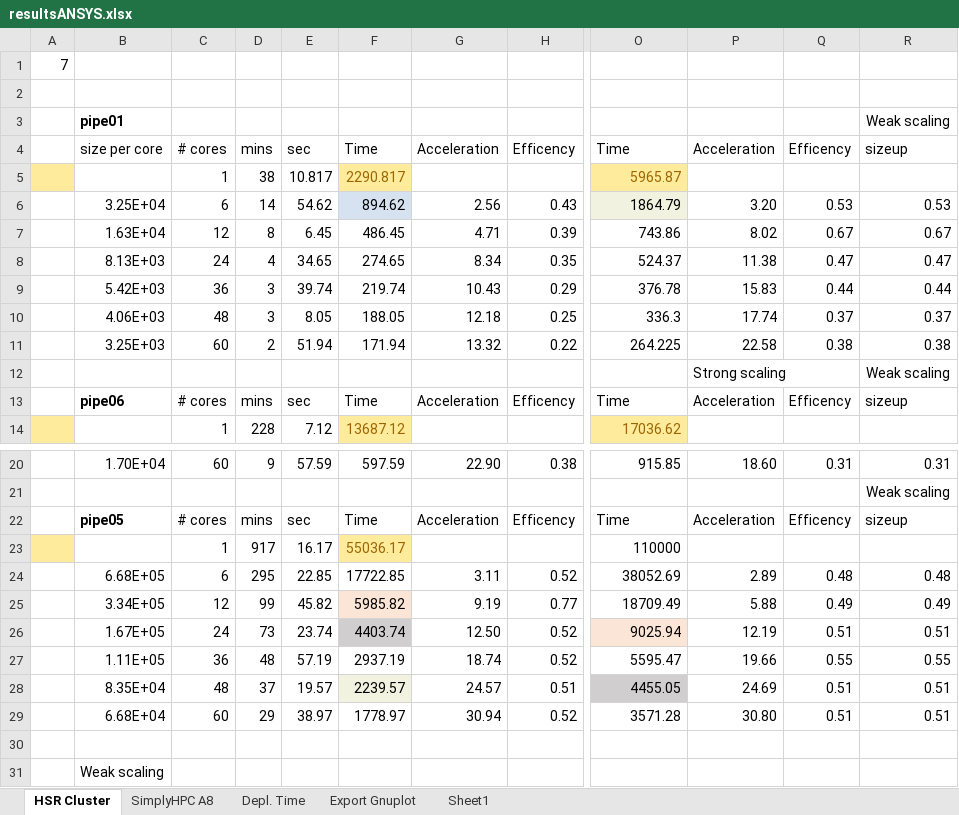
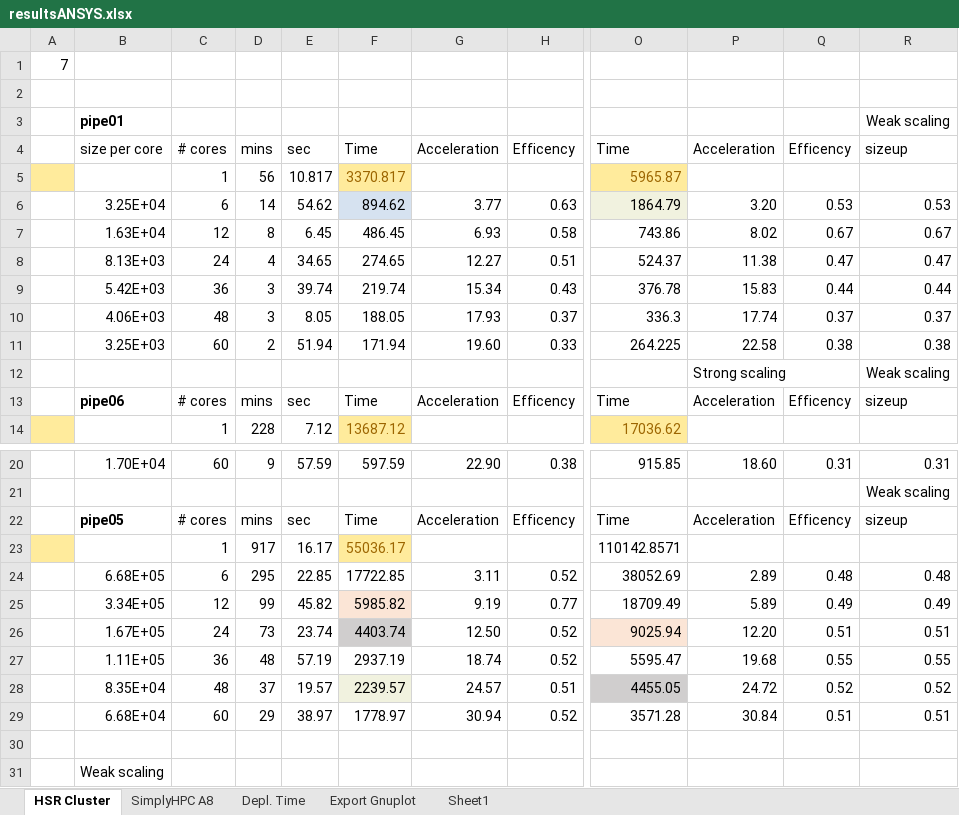
Before and after one commit to michaelpantic/SimplyHPC, an Excel workbook: doc/results/ansys/resultsANSYS.xlsx, sheet HSR Cluster, drawn as a sheet; only a part is shown, gaps mark what is left out; values as stored, in another font and other column widths than the file's, no borders; charts and pictures not drawn; the diff names each change by its address in the sheet, - before the commit and + after, or states it on an @@ line.

```diff
--- a/doc/results/ansys/resultsANSYS.xlsx (sheet HSR Cluster)
+++ b/doc/results/ansys/resultsANSYS.xlsx (sheet HSR Cluster)
-D5: 38
+D5: 56
-F5: 2290.817
+F5: 3370.817
-G6: 2.56
+G6: 3.77
-H6: 0.43
+H6: 0.63
-G7: 4.71
+G7: 6.93
-H7: 0.39
+H7: 0.58
-G8: 8.34
+G8: 12.27
-H8: 0.35
+H8: 0.51
-G9: 10.43
+G9: 15.34
-H9: 0.29
+H9: 0.43
-G10: 12.18
+G10: 17.93
-H10: 0.25
+H10: 0.37
-G11: 13.32
+G11: 19.60
-H11: 0.22
+H11: 0.33
-O23: 110000
+O23: 110142.8571
-P25: 5.88
+P25: 5.89
-P26: 12.19
+P26: 12.20
-P27: 19.66
+P27: 19.68
-P28: 24.69
+P28: 24.72
-Q28: 0.51
+Q28: 0.52
-R28: 0.51
+R28: 0.52
-P29: 30.80
+P29: 30.84
```
Also changed, not shown: sheet SimplyHPC A8, sheet Sheet1, sheet Depl. Time, charts or pictures, 4 other files.
